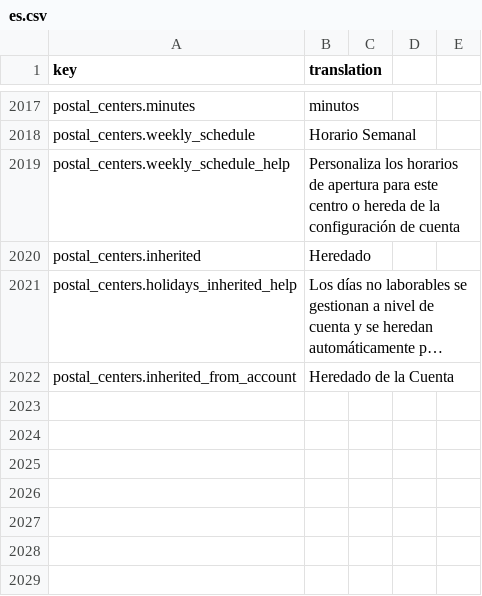
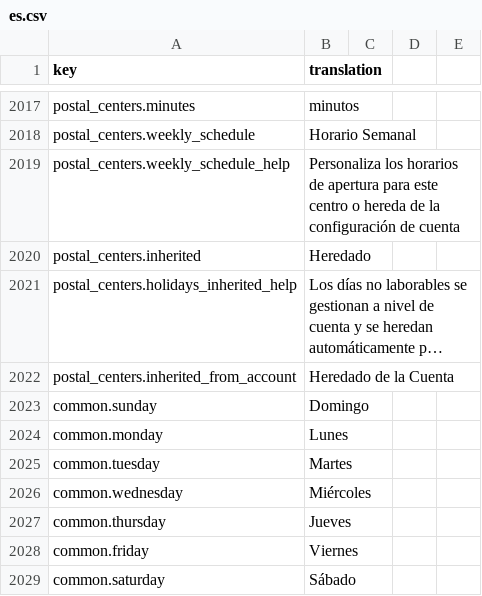
Before and after one commit to IgnacioFernandezSoriano/ONEMS, a CSV file: public/locales/es.csv, drawn as a sheet; only a part is shown, gaps mark what is left out; long unchanged cells end in …; the diff names each change by its address in the sheet, - before the commit and + after, or states it on an @@ line.

```diff
--- a/public/locales/es.csv
+++ b/public/locales/es.csv
+row 2023: common.sunday | Domingo
+row 2024: common.monday | Lunes
+row 2025: common.tuesday | Martes
+row 2026: common.wednesday | Miércoles
+row 2027: common.thursday | Jueves
+row 2028: common.friday | Viernes
+row 2029: common.saturday | Sábado
```
Also changed, not shown: public/locales/ar.csv, public/locales/en.csv, 2 other files.
